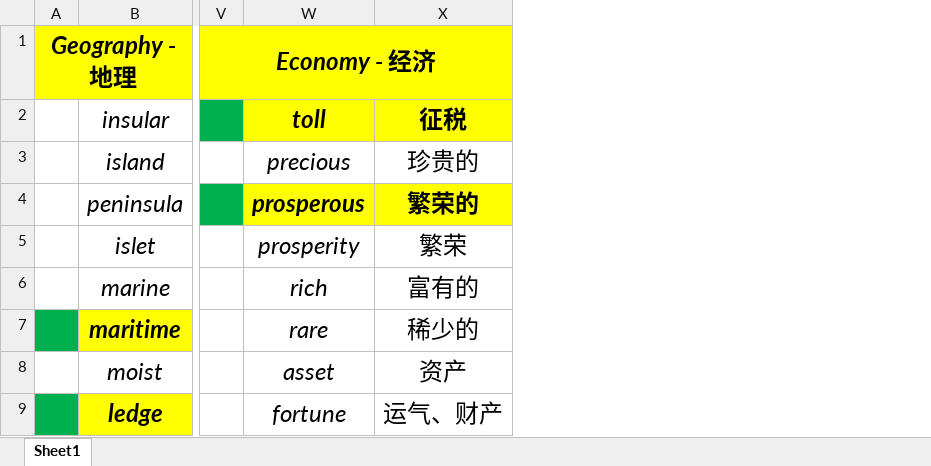
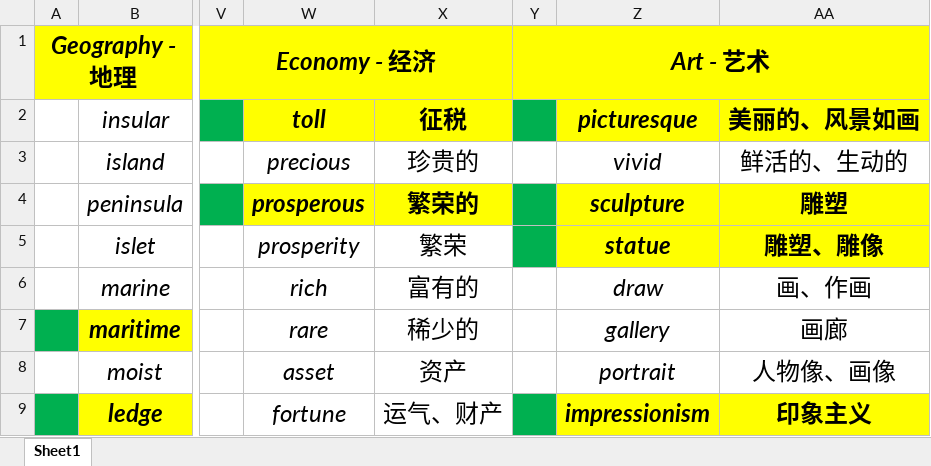
Before and after one commit to k-ning/RECORDING, an Excel workbook: WORDS.xlsx, sheet Sheet1, drawn as a sheet; only a part is shown, gaps mark what is left out; values as stored, in another font and other column widths than the file's, no borders; the diff names each change by its address in the sheet, - before the commit and + after, or states it on an @@ line.

Commit message:
Update WORDS.xlsx

```diff
--- a/WORDS.xlsx (sheet Sheet1)
+++ b/WORDS.xlsx (sheet Sheet1)
+column Y, row 1: Art - 艺术
+column Z, rows 2-9: picturesque | vivid | sculpture | statue | draw | gallery | portrait | impressionism
+column AA, rows 2-9: 美丽的、风景如画 | 鲜活的、生动的 | 雕塑 | 雕塑、雕像 | 画、作画 | 画廊 | 人物像、画像 | 印象主义
```
